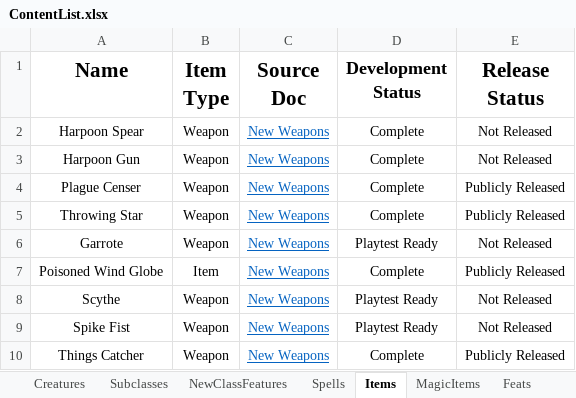
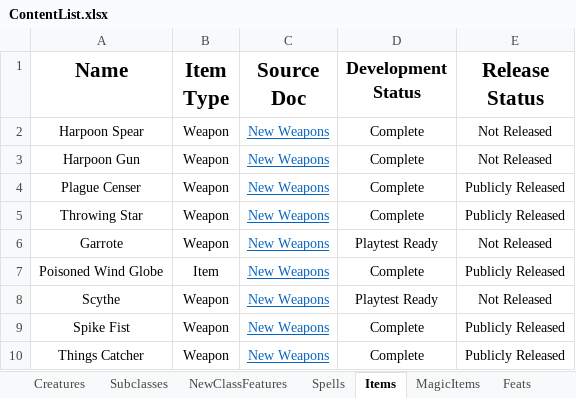
Before and after one commit to HankSnouwaert/DnD-Homebrew, an Excel workbook: ContentList.xlsx, sheet Items, drawn as a sheet; values as stored, in another font and other column widths than the file's, no borders; conditional formats not drawn; the diff names each change by its address in the sheet, - before the commit and + after, or states it on an @@ line.

Commit message:
Release spike fists and update content list

```diff
--- a/ContentList.xlsx (sheet Items)
+++ b/ContentList.xlsx (sheet Items)
-D9 (Development Status): Playtest Ready
+D9 (Development Status): Complete
-E9 (Release Status): Not Released
+E9 (Release Status): Publicly Released
```
Also changed, not shown: sheet Documents, sheet Creatures, 5 other files.
